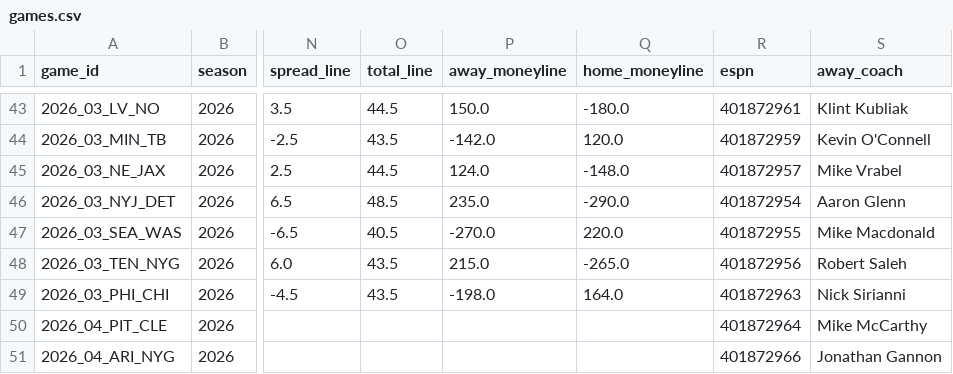
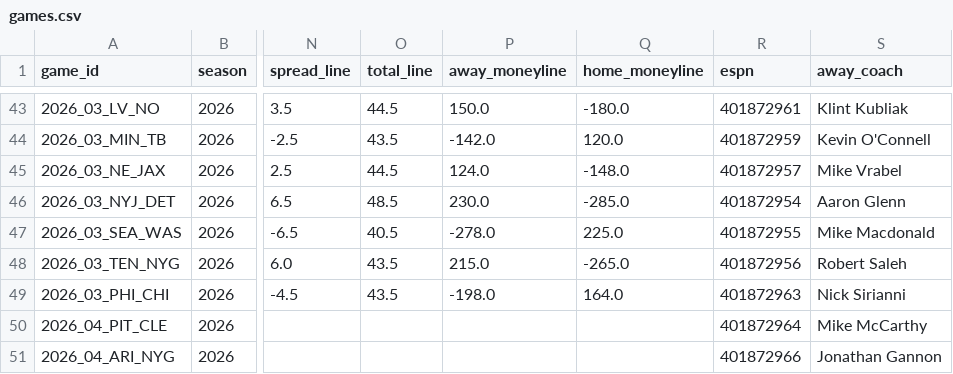
Before and after one commit to athvin/football-pool, a CSV file: data/2026/games.csv, drawn as a sheet; only a part is shown, gaps mark what is left out; the diff names each change by its address in the sheet, - before the commit and + after, or states it on an @@ line.

Commit message:
data: refresh 2026-09-21

```diff
--- a/data/2026/games.csv
+++ b/data/2026/games.csv
-P46 (away_moneyline): 235.0
+P46 (away_moneyline): 230.0
-Q46 (home_moneyline): -290.0
+Q46 (home_moneyline): -285.0
-P47 (away_moneyline): -270.0
+P47 (away_moneyline): -278.0
-Q47 (home_moneyline): 220.0
+Q47 (home_moneyline): 225.0
```
Also changed, not shown: data/2026/roster.csv.
